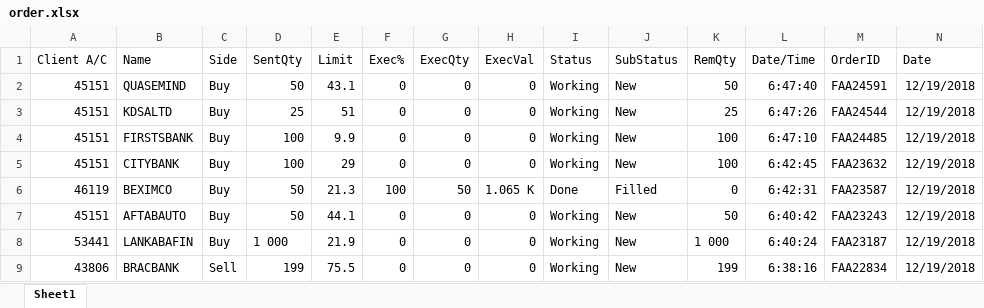
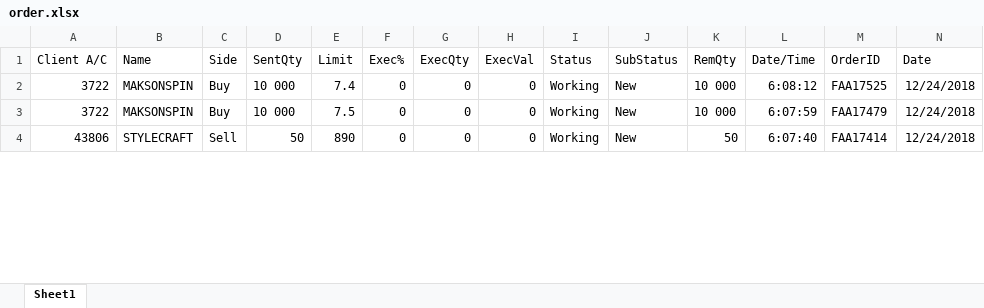
Before and after one commit to webclinic017/omo, an Excel workbook: app/webroot/sharp/execute/order.xlsx, sheet Sheet1, drawn as a sheet; only a part is shown; values as stored, in another font and other column widths than the file's, no borders; removed rows and columns are numbered as before the commit, all else as after; the diff covers the shown part only; the diff names each change by its address in the sheet, - before the commit and + after, or states it on an @@ line.

```diff
--- a/app/webroot/sharp/execute/order.xlsx (sheet Sheet1)
+++ b/app/webroot/sharp/execute/order.xlsx (sheet Sheet1)
-A2 (Client A/C): 45151
+A2 (Client A/C): 3722
-B2 (Name): QUASEMIND
+B2 (Name): MAKSONSPIN
-D2 (SentQty): 50
+D2 (SentQty): 10 000
-E2 (Limit): 43.1
+E2 (Limit): 7.4
-K2 (RemQty): 50
+K2 (RemQty): 10 000
-L2 (Date/Time): 6:47:40
+L2 (Date/Time): 6:08:12
-M2 (OrderID): FAA24591
+M2 (OrderID): FAA17525
-N2 (Date): 12/19/2018
+N2 (Date): 12/24/2018
-row 3: 45151 | KDSALTD | Buy | 25 | 51 | 0 | 0 | 0 | Working | New | 25 | 6:47:26 | FAA24544 | 12/19/2018
-A3 (Client A/C): 45151
+A3 (Client A/C): 3722
-B3 (Name): FIRSTSBANK
+B3 (Name): MAKSONSPIN
-D3 (SentQty): 100
+D3 (SentQty): 10 000
-E3 (Limit): 9.9
+E3 (Limit): 7.5
-K3 (RemQty): 100
+K3 (RemQty): 10 000
-L3 (Date/Time): 6:47:10
+L3 (Date/Time): 6:07:59
-M3 (OrderID): FAA24485
+M3 (OrderID): FAA17479
-N3 (Date): 12/19/2018
+N3 (Date): 12/24/2018
-row 5: 45151 | CITYBANK | Buy | 100 | 29 | 0 | 0 | 0 | Working | New | 100 | 6:42:45 | FAA23632 | 12/19/2018
-row 6: 46119 | BEXIMCO | Buy | 50 | 21.3 | 100 | 50 | 1.065 K | Done | Filled | 0 | 6:42:31 | FAA23587 | 12/19/2018
-row 7: 45151 | AFTABAUTO | Buy | 50 | 44.1 | 0 | 0 | 0 | Working | New | 50 | 6:40:42 | FAA23243 | 12/19/2018
-row 8: 53441 | LANKABAFIN | Buy | 1 000 | 21.9 | 0 | 0 | 0 | Working | New | 1 000 | 6:40:24 | FAA23187 | 12/19/2018
-B4 (Name): BRACBANK
+B4 (Name): STYLECRAFT
-D4 (SentQty): 199
+D4 (SentQty): 50
-E4 (Limit): 75.5
+E4 (Limit): 890
-K4 (RemQty): 199
+K4 (RemQty): 50
-L4 (Date/Time): 6:38:16
+L4 (Date/Time): 6:07:40
-M4 (OrderID): FAA22834
+M4 (OrderID): FAA17414
-N4 (Date): 12/19/2018
+N4 (Date): 12/24/2018
```
Also changed, not shown: 27 added rows, 45 removed rows and 135 edited cells elsewhere in this sheet, app/webroot/commerce/execute/Book1.xlsx, app/webroot/hac/execute/Book1.xlsx, 24 other files.
